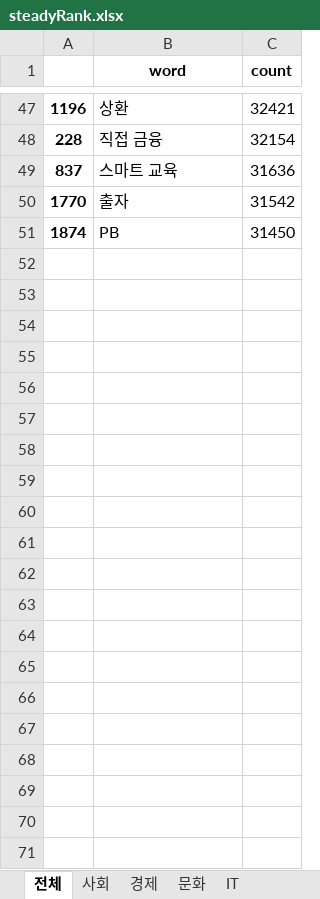
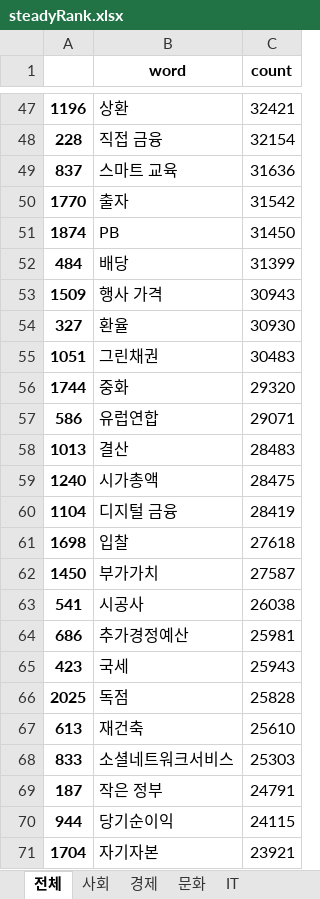
Before and after one commit to july7csw/sisasisa, an Excel workbook: insertDB/steadyRank.xlsx, sheet 전체, drawn as a sheet; only a part is shown, gaps mark what is left out; values as stored, in another font and other column widths than the file's, no borders; the diff names each change by its address in the sheet, - before the commit and + after, or states it on an @@ line.

```diff
--- a/insertDB/steadyRank.xlsx (sheet 전체)
+++ b/insertDB/steadyRank.xlsx (sheet 전체)
+row 52: 484 | 배당 | 31399
+row 53: 1509 | 행사 가격 | 30943
+row 54: 327 | 환율 | 30930
+row 55: 1051 | 그린채권 | 30483
+row 56: 1744 | 중화 | 29320
+row 57: 586 | 유럽연합 | 29071
+row 58: 1013 | 결산 | 28483
+row 59: 1240 | 시가총액 | 28475
+row 60: 1104 | 디지털 금융 | 28419
+row 61: 1698 | 입찰 | 27618
+row 62: 1450 | 부가가치 | 27587
+row 63: 541 | 시공사 | 26038
+row 64: 686 | 추가경정예산 | 25981
+row 65: 423 | 국세 | 25943
+row 66: 2025 | 독점 | 25828
+row 67: 613 | 재건축 | 25610
+row 68: 833 | 소셜네트워크서비스 | 25303
+row 69: 187 | 작은 정부 | 24791
+row 70: 944 | 당기순이익 | 24115
+row 71: 1704 | 자기자본 | 23921
```
Also changed, not shown: sheet 문화, sheet 사회, sheet 경제, sheet IT, 6 other files.
